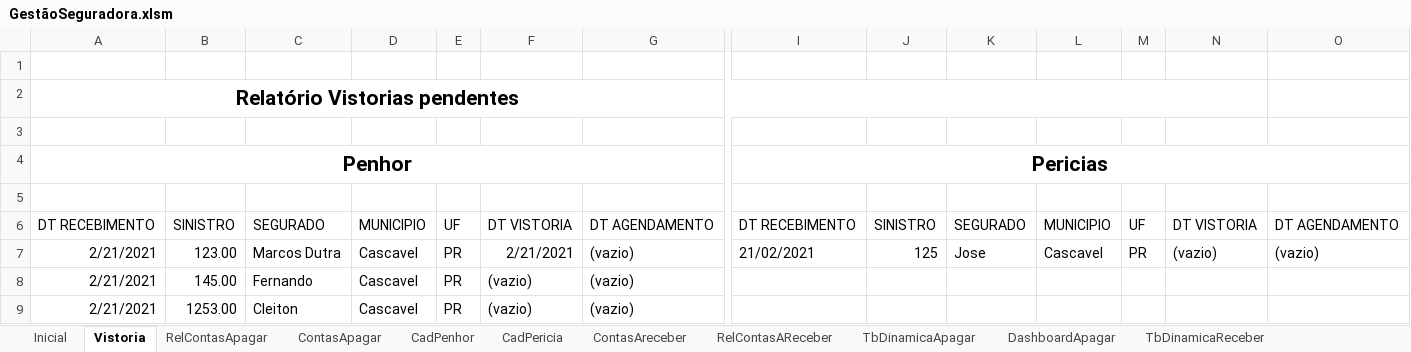
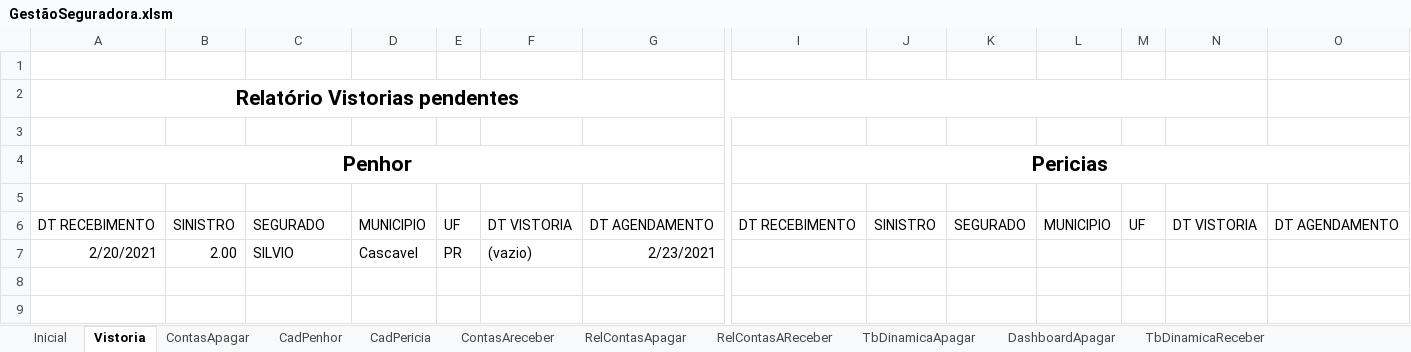
Before and after one commit to vinitessele/Excel, an Excel workbook: GestãoSeguradora.xlsm, sheet Vistoria, drawn as a sheet; only a part is shown, gaps mark what is left out; values as stored, in another font and other column widths than the file's, no borders; charts and pictures not drawn; removed rows and columns are numbered as before the commit, all else as after; rows hold the shown columns only; the diff names each change by its address in the sheet, - before the commit and + after, or states it on an @@ line.

```diff
--- a/GestãoSeguradora.xlsm (sheet Vistoria)
+++ b/GestãoSeguradora.xlsm (sheet Vistoria)
@@ sheet tab order changed: Inicial | Vistoria | ContasApagar | CadPenhor | CadPericia | ContasAreceber | RelContasApagar | RelContasAReceber | TbDinamicaApagar | DashboardApagar | TbDinamicaReceber @@
-row 7: 2/21/2021 | 123.00 | Marcos Dutra | Cascavel | PR | 2/21/2021 | (vazio) | 21/02/2021 | 125 | Jose | Cascavel | PR | (vazio) | (vazio)
-A7: 2/21/2021
+A7: 2/20/2021
-B7: 145.00
+B7: 2.00
-C7: Fernando
+C7: SILVIO
-G7: (vazio)
+G7: 2/23/2021
-row 9: 2/21/2021 | 1253.00 | Cleiton | Cascavel | PR | (vazio) | (vazio)
```
Also changed, not shown: sheet TbDinamicaReceber, sheet TbDinamicaApagar, sheet CadPericia, sheet CadPerito, sheet CadPenhor, sheet CadSeguradora, 4 more sheets, formulas that keep their value, hidden cells, charts or pictures.
